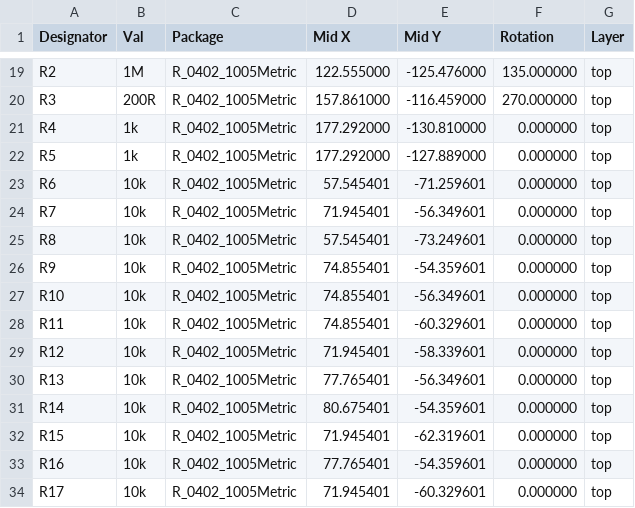
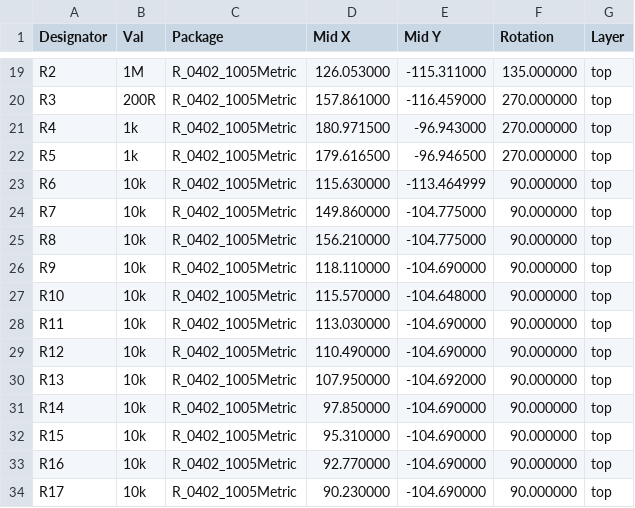
Before and after one commit to Manawyrm/ISA8019, a CSV file: gerbers/RevA/ISA8019/ISA8019_cpl_jlc.csv, drawn as a sheet; only a part is shown, gaps mark what is left out; the diff covers the shown part only; the diff names each change by its address in the sheet, - before the commit and + after, or states it on an @@ line.

```diff
--- a/gerbers/RevA/ISA8019/ISA8019_cpl_jlc.csv
+++ b/gerbers/RevA/ISA8019/ISA8019_cpl_jlc.csv
-D19 (Mid X): 122.555000
+D19 (Mid X): 126.053000
-E19 (Mid Y): -125.476000
+E19 (Mid Y): -115.311000
-D21 (Mid X): 177.292000
+D21 (Mid X): 180.971500
-E21 (Mid Y): -130.810000
+E21 (Mid Y): -96.943000
-F21:F22 (Rotation): 0.000000
+F21:F22 (Rotation): 270.000000
-D22 (Mid X): 177.292000
+D22 (Mid X): 179.616500
-E22 (Mid Y): -127.889000
+E22 (Mid Y): -96.946500
-D23 (Mid X): 57.545401
+D23 (Mid X): 115.630000
-E23 (Mid Y): -71.259601
+E23 (Mid Y): -113.464999
-F23:F34 (Rotation): 0.000000
+F23:F34 (Rotation): 90.000000
-D24 (Mid X): 71.945401
+D24 (Mid X): 149.860000
-E24 (Mid Y): -56.349601
+E24 (Mid Y): -104.775000
-D25 (Mid X): 57.545401
+D25 (Mid X): 156.210000
-E25 (Mid Y): -73.249601
+E25 (Mid Y): -104.775000
-D26 (Mid X): 74.855401
+D26 (Mid X): 118.110000
-E26 (Mid Y): -54.359601
+E26 (Mid Y): -104.690000
-D27 (Mid X): 74.855401
+D27 (Mid X): 115.570000
-E27 (Mid Y): -56.349601
+E27 (Mid Y): -104.648000
-D28 (Mid X): 74.855401
+D28 (Mid X): 113.030000
-E28 (Mid Y): -60.329601
+E28 (Mid Y): -104.690000
-D29 (Mid X): 71.945401
+D29 (Mid X): 110.490000
-E29 (Mid Y): -58.339601
+E29 (Mid Y): -104.690000
-D30 (Mid X): 77.765401
+D30 (Mid X): 107.950000
-E30 (Mid Y): -56.349601
+E30 (Mid Y): -104.692000
-D31 (Mid X): 80.675401
+D31 (Mid X): 97.850000
-E31 (Mid Y): -54.359601
+E31 (Mid Y): -104.690000
-D32 (Mid X): 71.945401
+D32 (Mid X): 95.310000
-E32 (Mid Y): -62.319601
+E32 (Mid Y): -104.690000
-D33 (Mid X): 77.765401
+D33 (Mid X): 92.770000
-E33 (Mid Y): -54.359601
+E33 (Mid Y): -104.690000
-D34 (Mid X): 71.945401
+D34 (Mid X): 90.230000
-E34 (Mid Y): -60.329601
+E34 (Mid Y): -104.690000
```
Also changed, not shown: 54 edited cells elsewhere in this file, gerbers/RevA/ISA8019/ISA8019-all-pos.csv, 24 other files.
